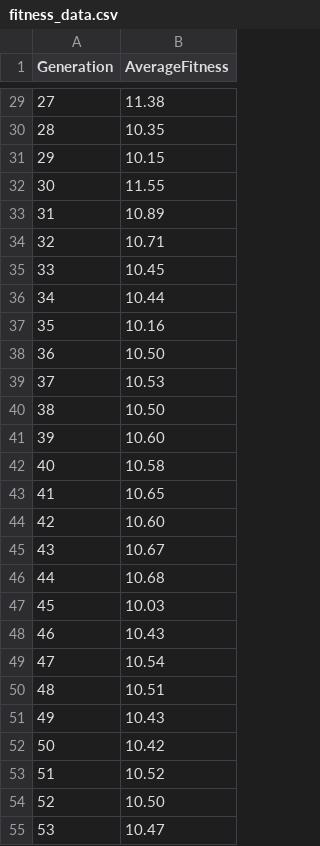
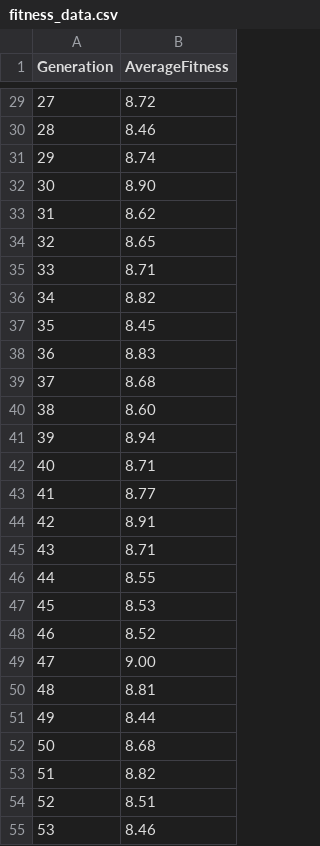
Before and after one commit to Moylzee/ai-assignment-2, a CSV file: fitness_data.csv, drawn as a sheet; only a part is shown, gaps mark what is left out; the diff covers the shown part only.

```diff
--- a/fitness_data.csv
+++ b/fitness_data.csv
@@ -29,27 +29,27 @@ Generation,AverageFitness
-27,11.38
-28,10.35
-29,10.15
-30,11.55
-31,10.89
-32,10.71
-33,10.45
-34,10.44
-35,10.16
-36,10.50
-37,10.53
-38,10.50
-39,10.60
-40,10.58
-41,10.65
-42,10.60
-43,10.67
-44,10.68
-45,10.03
-46,10.43
-47,10.54
-48,10.51
-49,10.43
-50,10.42
-51,10.52
-52,10.50
-53,10.47
+27,8.72
+28,8.46
+29,8.74
+30,8.90
+31,8.62
+32,8.65
+33,8.71
+34,8.82
+35,8.45
+36,8.83
+37,8.68
+38,8.60
+39,8.94
+40,8.71
+41,8.77
+42,8.91
+43,8.71
+44,8.55
+45,8.53
+46,8.52
+47,9.00
+48,8.81
+49,8.44
+50,8.68
+51,8.82
+52,8.51
+53,8.46
```
Also changed, not shown: 72 edited cells elsewhere in this file, 1 other file.
